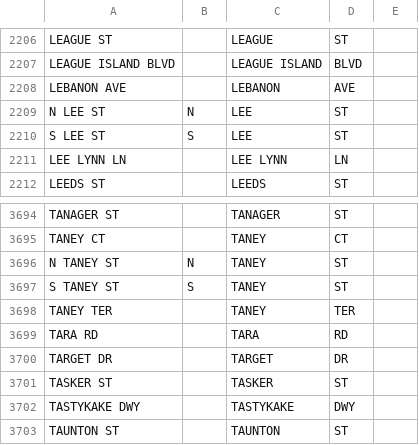
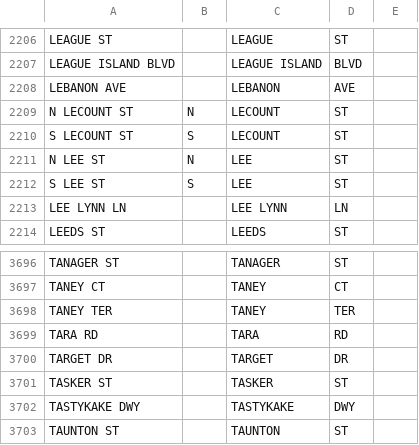
Before and after one commit to CityOfPhiladelphia/passyunk, a CSV file: passyunk/pdata/centerline_streets.csv, drawn as a sheet; only a part is shown, gaps mark what is left out; removed rows and columns are numbered as before the commit, all else as after; the diff names each change by its address in the sheet, - before the commit and + after, or states it on an @@ line.

Commit message:
Updated pyproject.toml, centerline.csv, centerline_streets.csv version 2.26.0

```diff
--- a/passyunk/pdata/centerline_streets.csv
+++ b/passyunk/pdata/centerline_streets.csv
+row 2209: N LECOUNT ST | N | LECOUNT | ST
+row 2210: S LECOUNT ST | S | LECOUNT | ST
-row 3696: N TANEY ST | N | TANEY | ST
-row 3697: S TANEY ST | S | TANEY | ST
```
Also changed, not shown: 2 other files.
